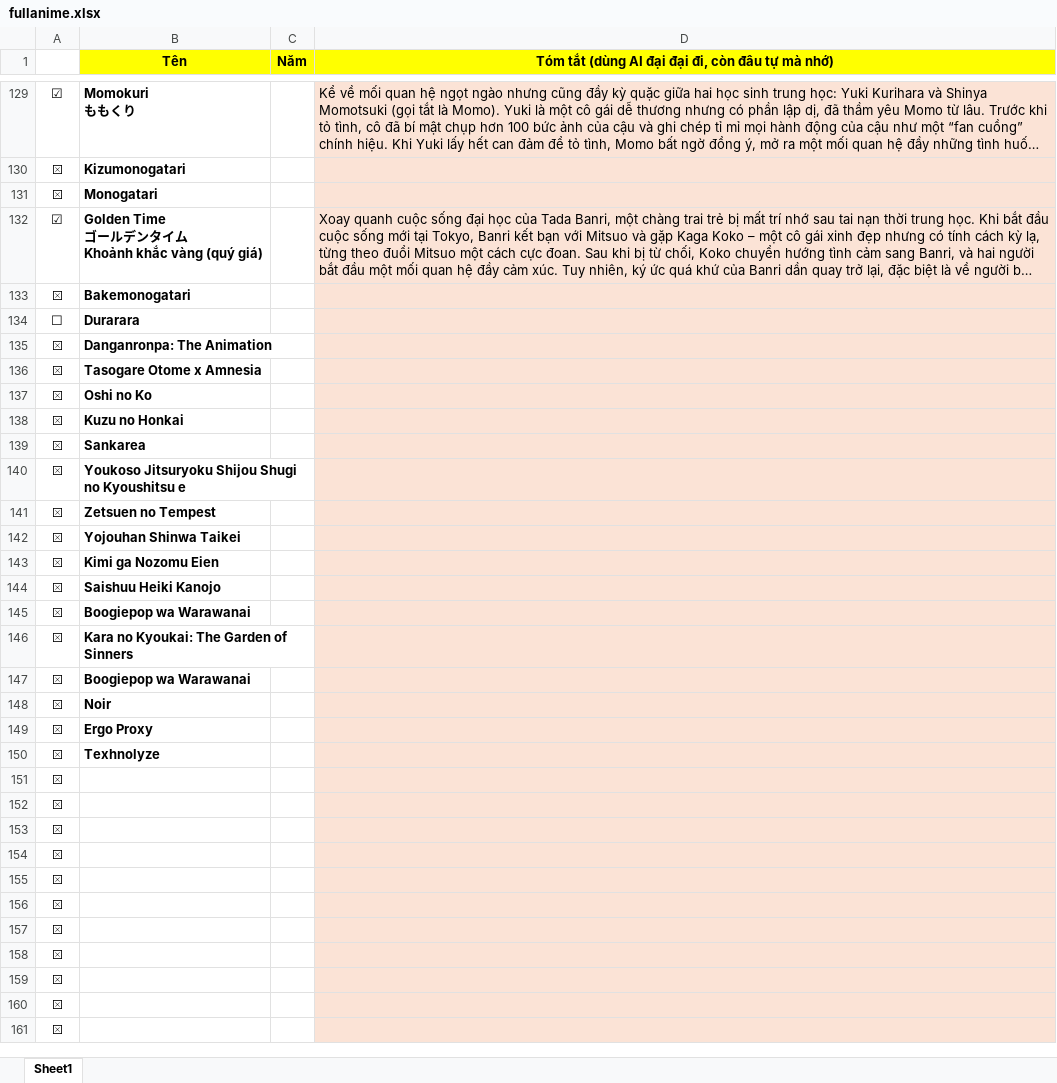
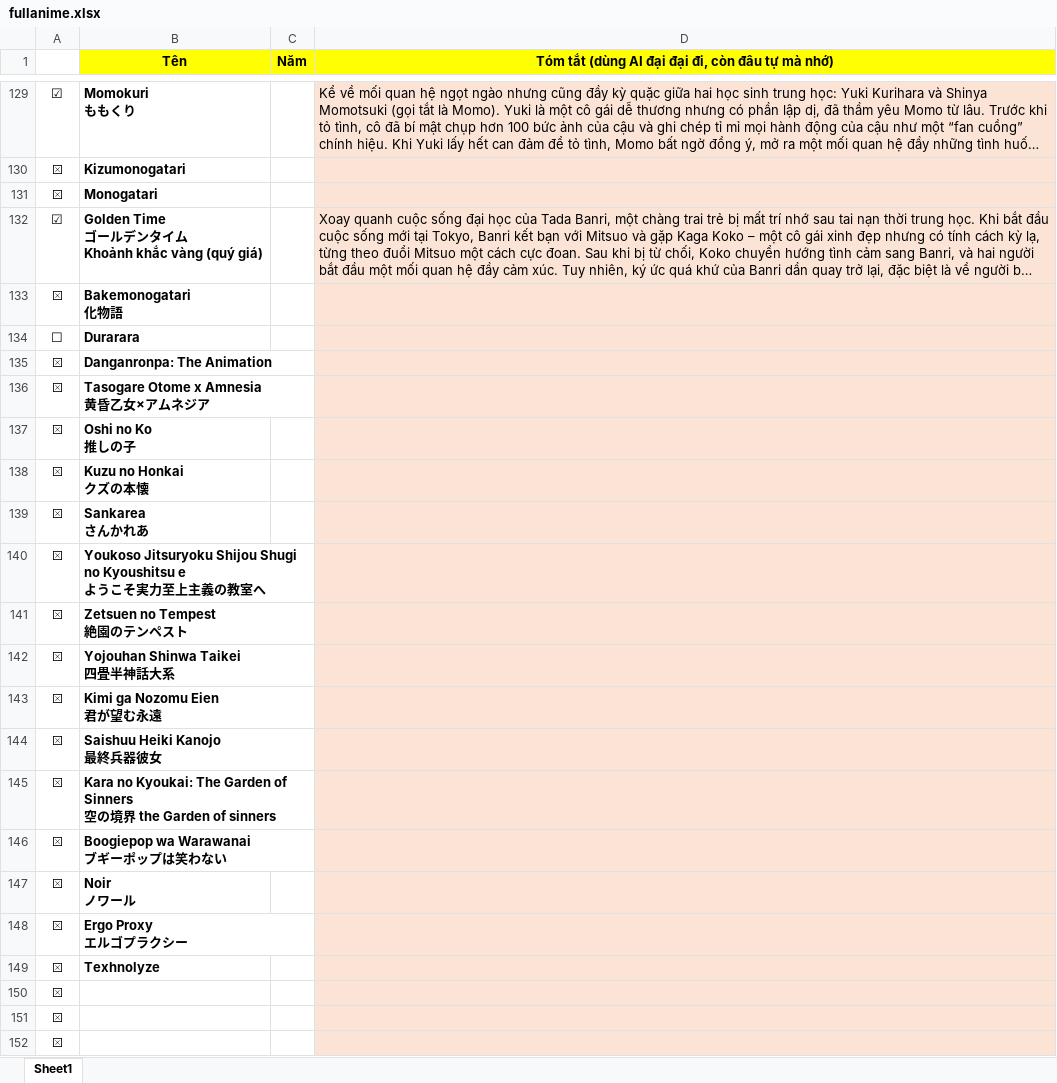
Before and after one commit to VanHoang110802/linh_tinh, an Excel workbook: fullanime.xlsx, sheet Sheet1, drawn as a sheet; only a part is shown, gaps mark what is left out; the shorter side is filled out with more unchanged rows; long unchanged cells end in …; values as stored, in another font and other column widths than the file's, no borders; charts and pictures and conditional formats not drawn; removed rows and columns are numbered as before the commit, all else as after; ↵ is a line break in a cell; the diff names each change by its address in the sheet, - before the commit and + after, or states it on an @@ line.

Commit message:
Add files via upload

```diff
--- a/fullanime.xlsx (sheet Sheet1)
+++ b/fullanime.xlsx (sheet Sheet1)
-B133 (Tên): Bakemonogatari
+B133 (Tên): Bakemonogatari ↵ 化物語
-B136 (Tên): Tasogare Otome x Amnesia
+B136 (Tên): Tasogare Otome x Amnesia ↵ 黄昏乙女×アムネジア
-B137 (Tên): Oshi no Ko
+B137 (Tên): Oshi no Ko ↵ 推しの子
-B138 (Tên): Kuzu no Honkai
+B138 (Tên): Kuzu no Honkai ↵ クズの本懐
-B139 (Tên): Sankarea
+B139 (Tên): Sankarea ↵ さんかれあ
-B140 (Tên): …Kyoushitsu e
+B140 (Tên): …Kyoushitsu e ↵ ようこそ実力至上主義の教室へ
-B141 (Tên): Zetsuen no Tempest
+B141 (Tên): Zetsuen no Tempest ↵ 絶園のテンペスト
-B142 (Tên): Yojouhan Shinwa Taikei
+B142 (Tên): Yojouhan Shinwa Taikei ↵ 四畳半神話大系
-B143 (Tên): Kimi ga Nozomu Eien
+B143 (Tên): Kimi ga Nozomu Eien ↵ 君が望む永遠
-B144 (Tên): Saishuu Heiki Kanojo
+B144 (Tên): Saishuu Heiki Kanojo ↵ 最終兵器彼女
-row 145: ⮽ | Boogiepop wa Warawanai
-B145 (Tên): …of Sinners
+B145 (Tên): …of Sinners ↵ 空の境界 the Garden of sinners
-B146 (Tên): Boogiepop wa Warawanai
+B146 (Tên): Boogiepop wa Warawanai ↵ ブギーポップは笑わない
-B147 (Tên): Noir
+B147 (Tên): Noir ↵ ノワール
-B148 (Tên): Ergo Proxy
+B148 (Tên): Ergo Proxy ↵ エルゴプラクシー
```
Also changed, not shown: charts or pictures.
